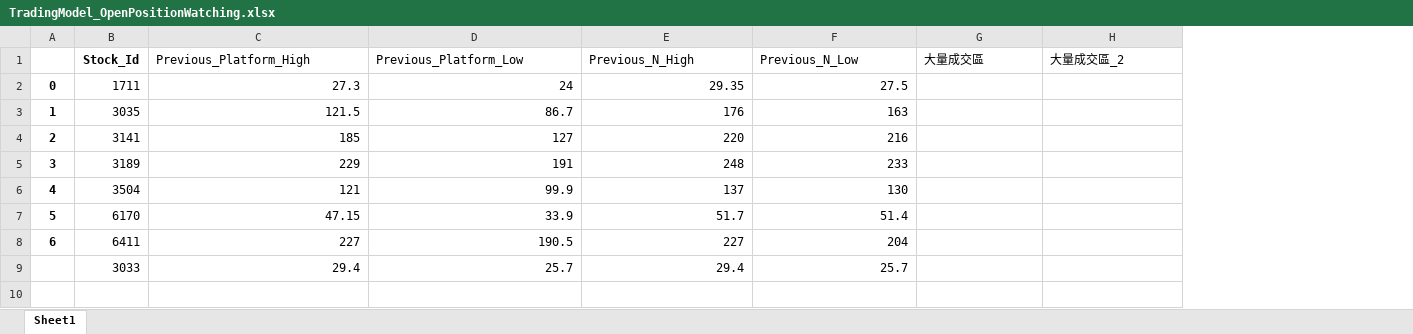
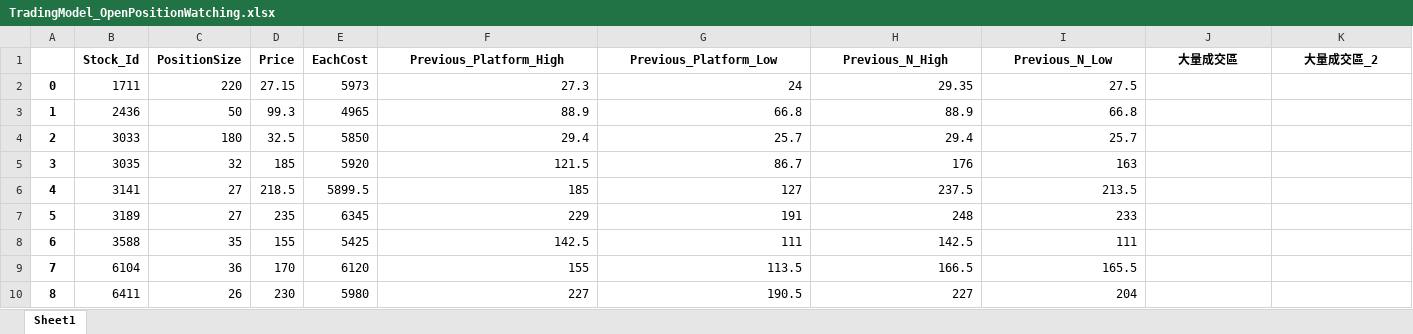
Before and after one commit to raywugithub/TradingModel, an Excel workbook: TradingModel_OpenPositionWatching.xlsx, sheet Sheet1, drawn as a sheet; only a part is shown; values as stored, in another font and other column widths than the file's, no borders; removed rows and columns are numbered as before the commit, all else as after; rows hold the shown columns only; the diff covers the shown part only; the diff names each change by its address in the sheet, - before the commit and + after, or states it on an @@ line.

Commit message:
TradingModel - 2021/11/12 data update

```diff
--- a/TradingModel_OpenPositionWatching.xlsx (sheet Sheet1)
+++ b/TradingModel_OpenPositionWatching.xlsx (sheet Sheet1)
+column C (PositionSize), row 2: 220; rows 5-7: 32 | 27 | 27; row 10: 26
+column D (Price), row 2: 27.15; rows 5-7: 185 | 218.5 | 235; row 10: 230
+column E (EachCost), row 2: 5973; rows 5-7: 5920 | 5899.5 | 6345; row 10: 5980
@@ F1:K1 bold: off → on, alignment: left → center @@
+row 3: 1 | 2436 | 50 | 99.3 | 4965 | 88.9 | 66.8 | 88.9 | 66.8
@@ row 9 moved to row 4: 2 @@
@@ column A renumbered between rows 5 and 10 @@
-H6 (Previous_N_High): 220
+H6 (Previous_N_High): 237.5
-I6 (Previous_N_Low): 216
+I6 (Previous_N_Low): 213.5
-row 6: 4 | 3504 | 121 | 99.9 | 137 | 130
-row 7: 5 | 6170 | 47.15 | 33.9 | 51.7 | 51.4
+row 8: 6 | 3588 | 35 | 155 | 5425 | 142.5 | 111 | 142.5 | 111
+row 9: 7 | 6104 | 36 | 170 | 6120 | 155 | 113.5 | 166.5 | 165.5
```
Also changed, not shown: cell formats elsewhere in this sheet, TradingModel_OpenPositionTodayClose.xlsx, TradingModel_TotalCapital.xlsx, 4 other files.
